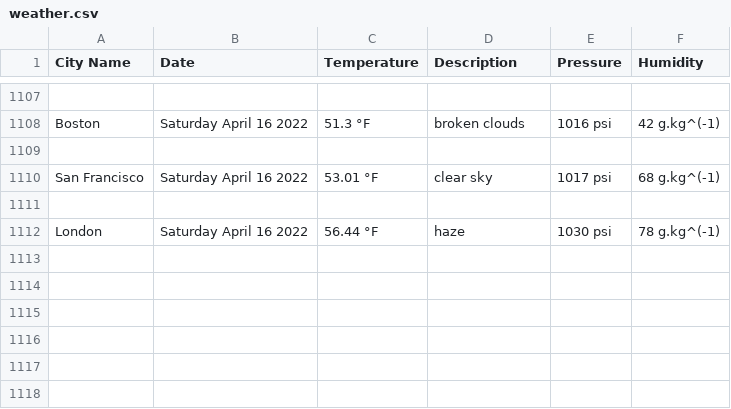
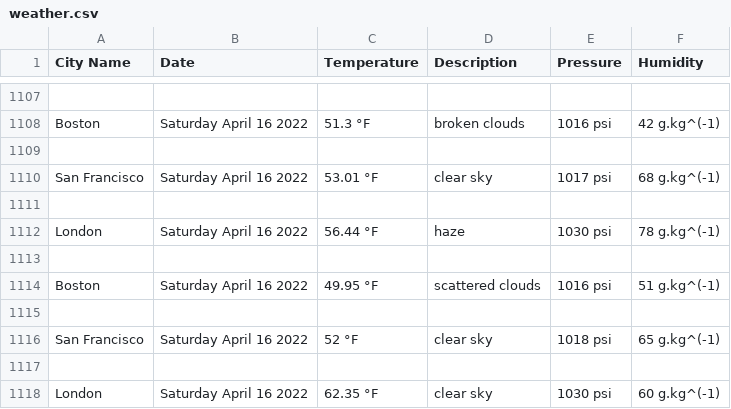
Before and after one commit to handel-fan/pythonic-weather, a CSV file: weather.csv, drawn as a sheet; only a part is shown, gaps mark what is left out; the diff names each change by its address in the sheet, - before the commit and + after, or states it on an @@ line.

```diff
--- a/weather.csv
+++ b/weather.csv
+row 1113: (empty)
+row 1114: Boston | Saturday April 16 2022 | 49.95 °F | scattered clouds | 1016 psi | 51 g.kg^(-1)
+row 1115: (empty)
+row 1116: San Francisco | Saturday April 16 2022 | 52 °F | clear sky | 1018 psi | 65 g.kg^(-1)
+row 1117: (empty)
+row 1118: London | Saturday April 16 2022 | 62.35 °F | clear sky | 1030 psi | 60 g.kg^(-1)
```
